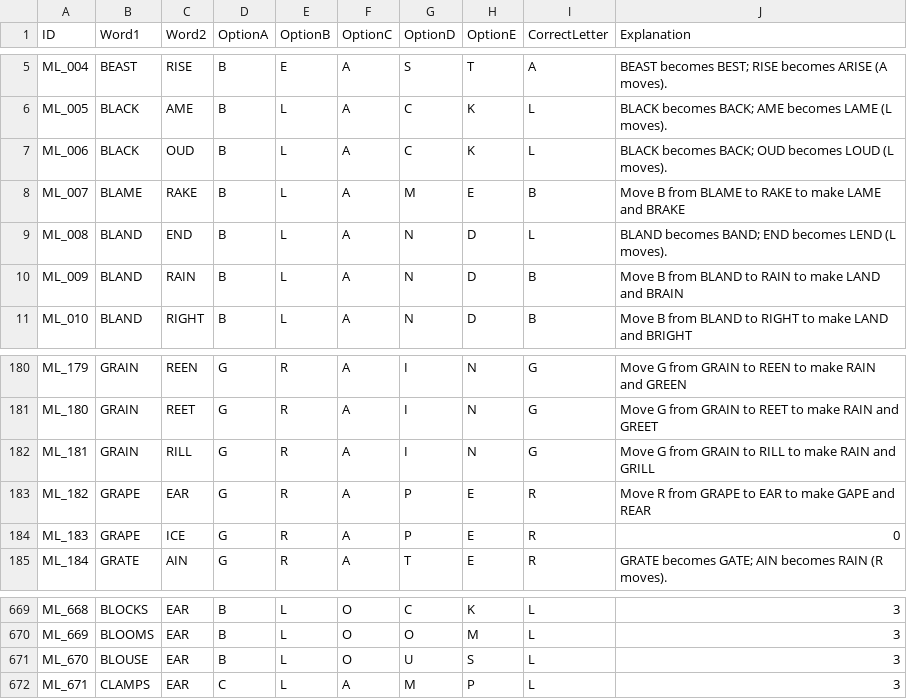
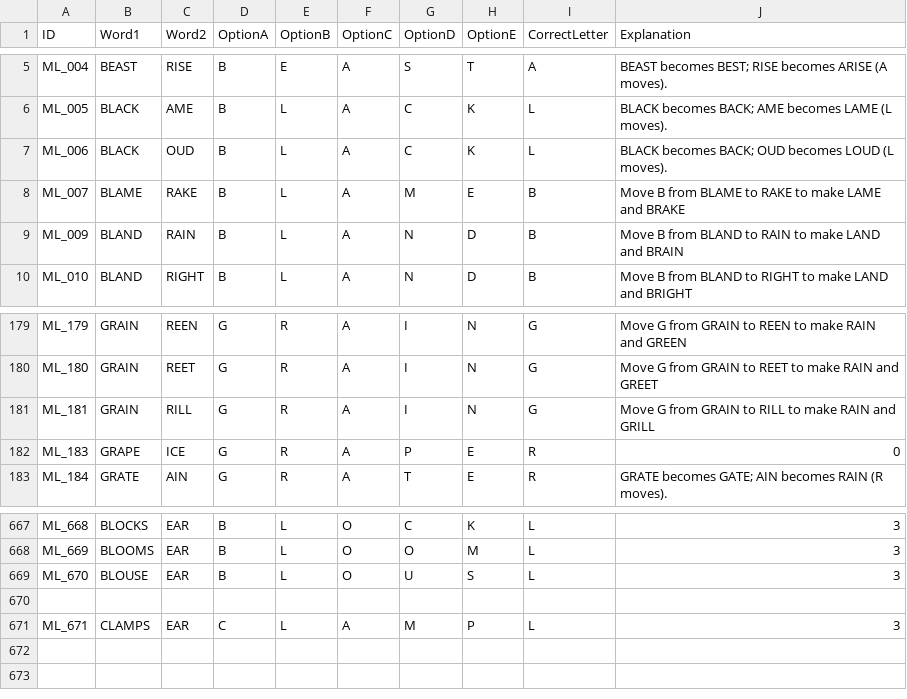
Before and after one commit to richardwood250-dev/11plus-verbal, a CSV file: Questions - Move a letter (1).csv, drawn as a sheet; only a part is shown, gaps mark what is left out.

Commit message:
Update Questions - Move a letter (1).csv

```diff
--- a/Questions - Move a letter (1).csv
+++ b/Questions - Move a letter (1).csv
@@ -8,3 +8,2 @@ ML_006,BLACK,OUD,B,L,A,C,K,L,BLACK becomes BACK; OUD becomes LOUD (L moves).
 ML_007,BLAME,RAKE,B,L,A,M,E,B,Move B from BLAME to RAKE to make LAME and BRAKE
-ML_008,BLAND,END,B,L,A,N,D,L,BLAND becomes BAND; END becomes LEND (L moves).
 ML_009,BLAND,RAIN,B,L,A,N,D,B,Move B from BLAND to RAIN to make LAND and BRAIN
@@ -182,3 +181,2 @@ ML_180,GRAIN,REET,G,R,A,I,N,G,Move G from GRAIN to REET to make RAIN and GREET
 ML_181,GRAIN,RILL,G,R,A,I,N,G,Move G from GRAIN to RILL to make RAIN and GRILL
-ML_182,GRAPE,EAR,G,R,A,P,E,R,Move R from GRAPE to EAR to make GAPE and REAR
 ML_183,GRAPE,ICE,G,R,A,P,E,R,0
@@ -671,2 +669,3 @@ ML_669,BLOOMS,EAR,B,L,O,O,M,L,3
 ML_670,BLOUSE,EAR,B,L,O,U,S,L,3
+
 ML_671,CLAMPS,EAR,C,L,A,M,P,L,3
```
